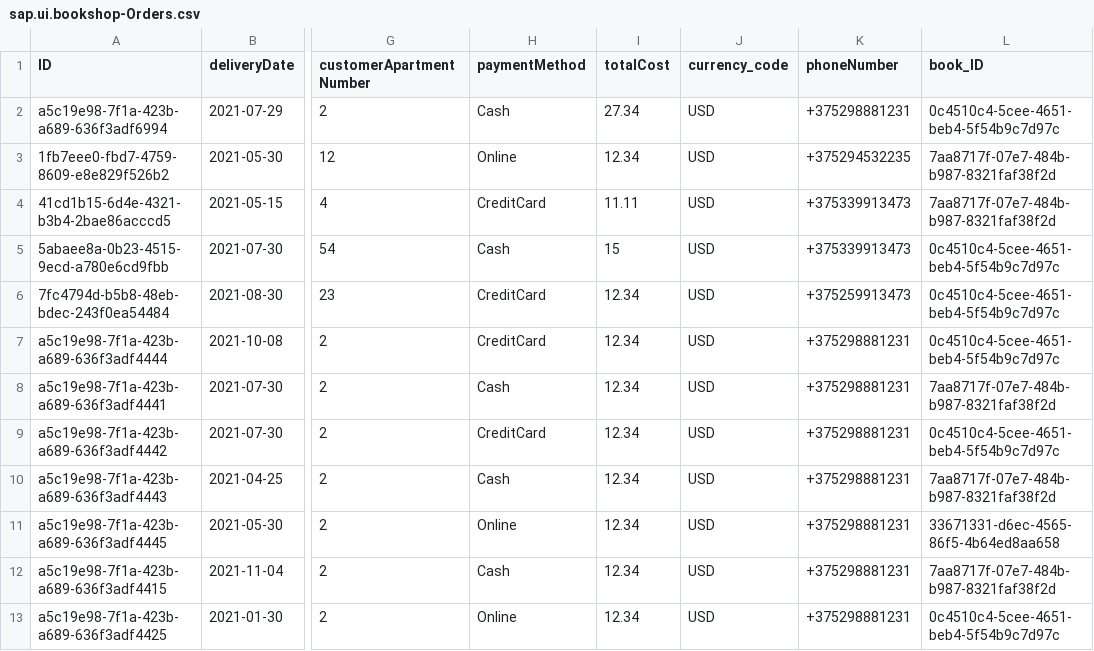
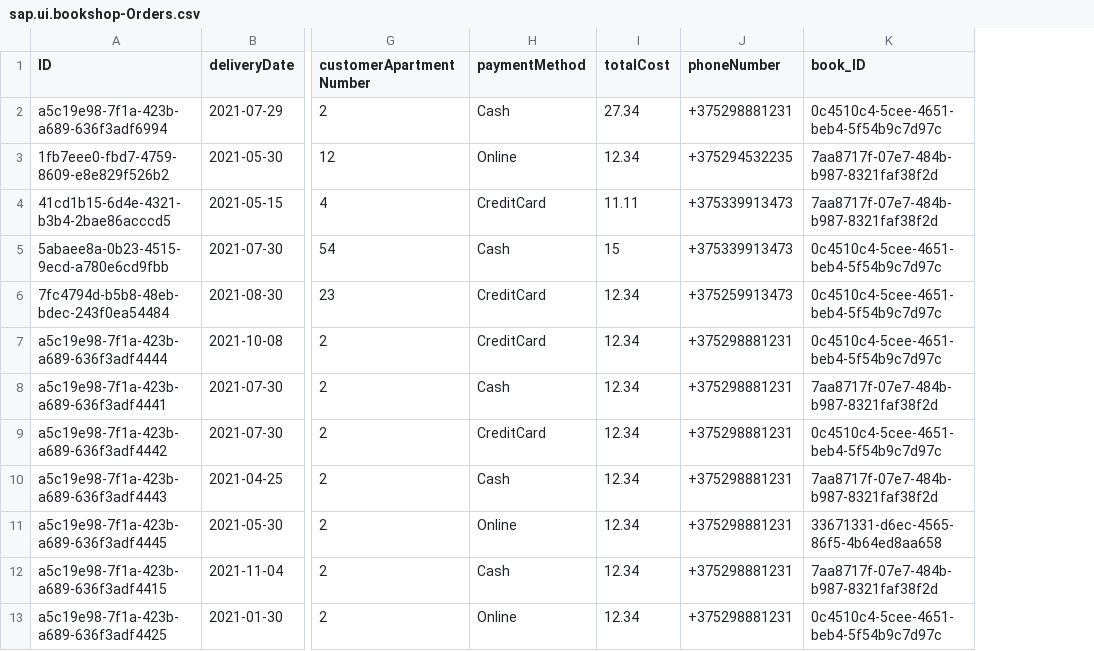
Before and after one commit to aridel1997/bookshops, a CSV file: db/data/sap.ui.bookshop-Orders.csv, drawn as a sheet; only a part is shown, gaps mark what is left out; the diff names each change by its address in the sheet, - before the commit and + after, or states it on an @@ line.

```diff
--- a/db/data/sap.ui.bookshop-Orders.csv
+++ b/db/data/sap.ui.bookshop-Orders.csv
-column J (currency_code), rows 2-13: all USD
```
Also changed, not shown: db/data/sap.ui.bookshop-Authors.csv, 20 other files.
